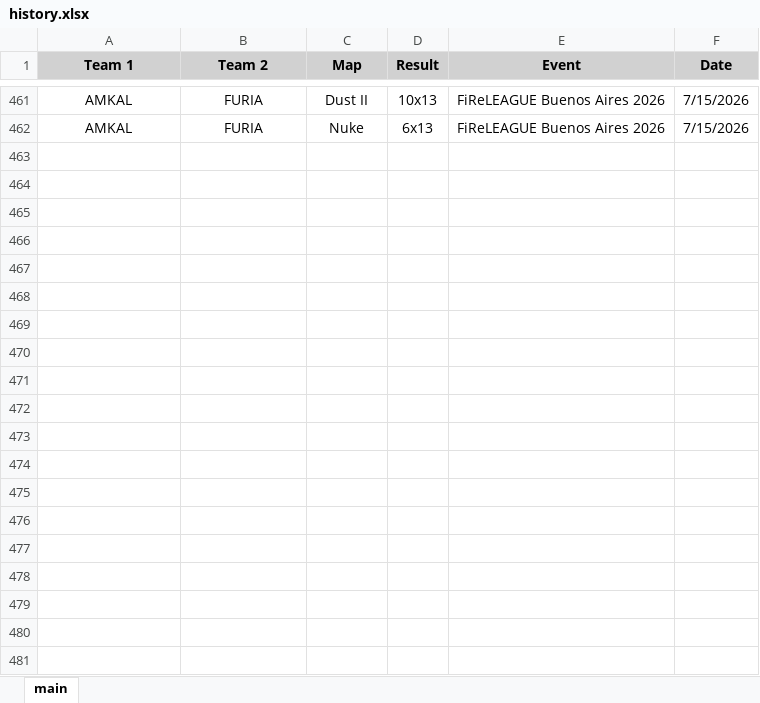
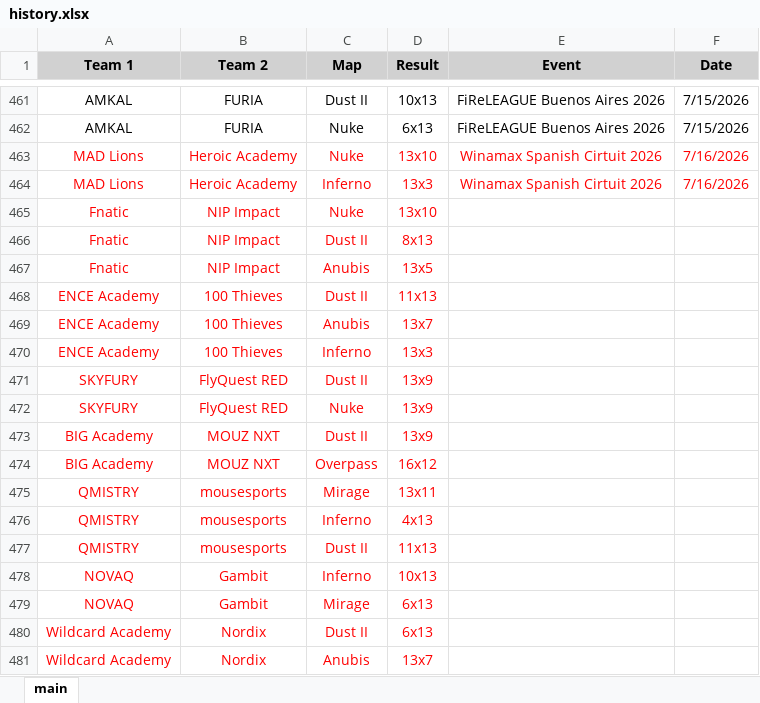
Before and after one commit to ckjhn/ck-tools, an Excel workbook: file/history.xlsx, sheet main, drawn as a sheet; only a part is shown, gaps mark what is left out; values as stored, in another font and other column widths than the file's, no borders; the diff covers the shown part only; the diff names each change by its address in the sheet, - before the commit and + after, or states it on an @@ line.

Commit message:
Winamax Spanish Circuit 2026 Stage 1

```diff
--- a/file/history.xlsx (sheet main)
+++ b/file/history.xlsx (sheet main)
+row 463: MAD Lions | Heroic Academy | Nuke | 13x10 | Winamax Spanish Cirtuit 2026 | 7/16/2026
+row 464: MAD Lions | Heroic Academy | Inferno | 13x3 | Winamax Spanish Cirtuit 2026 | 7/16/2026
+row 465: Fnatic | NIP Impact | Nuke | 13x10
+row 466: Fnatic | NIP Impact | Dust II | 8x13
+row 467: Fnatic | NIP Impact | Anubis | 13x5
+row 468: ENCE Academy | 100 Thieves | Dust II | 11x13
+row 469: ENCE Academy | 100 Thieves | Anubis | 13x7
+row 470: ENCE Academy | 100 Thieves | Inferno | 13x3
+row 471: SKYFURY | FlyQuest RED | Dust II | 13x9
+row 472: SKYFURY | FlyQuest RED | Nuke | 13x9
+row 473: BIG Academy | MOUZ NXT | Dust II | 13x9
+row 474: BIG Academy | MOUZ NXT | Overpass | 16x12
+row 475: QMISTRY | mousesports | Mirage | 13x11
+row 476: QMISTRY | mousesports | Inferno | 4x13
+row 477: QMISTRY | mousesports | Dust II | 11x13
+row 478: NOVAQ | Gambit | Inferno | 10x13
+row 479: NOVAQ | Gambit | Mirage | 6x13
+row 480: Wildcard Academy | Nordix | Dust II | 6x13
+row 481: Wildcard Academy | Nordix | Anubis | 13x7
```
Also changed, not shown: 21 added rows elsewhere in this sheet, file/old.xlsx, file/ranking.xlsx, 2 other files.
